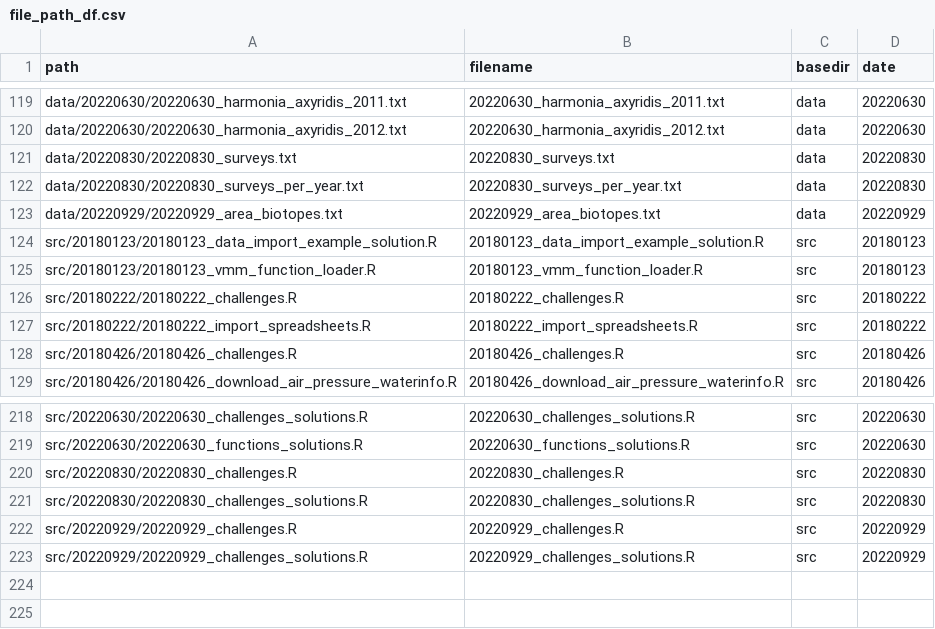
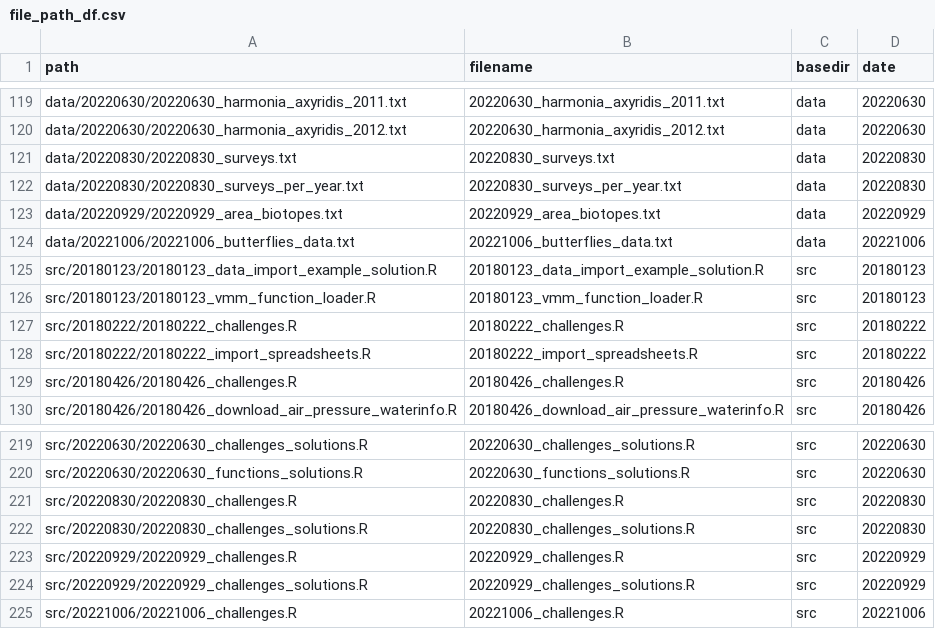
Before and after one commit to inbo/coding-club, a CSV file: file_paths/file_path_df.csv, drawn as a sheet; only a part is shown, gaps mark what is left out; the diff names each change by its address in the sheet, - before the commit and + after, or states it on an @@ line.

Commit message:
Add source script and data to filepath 20221006

```diff
--- a/file_paths/file_path_df.csv
+++ b/file_paths/file_path_df.csv
+row 124: data/20221006/20221006_butterflies_data.txt | 20221006_butterflies_data.txt | data | 20221006
+row 225: src/20221006/20221006_challenges.R | 20221006_challenges.R | src | 20221006
```
